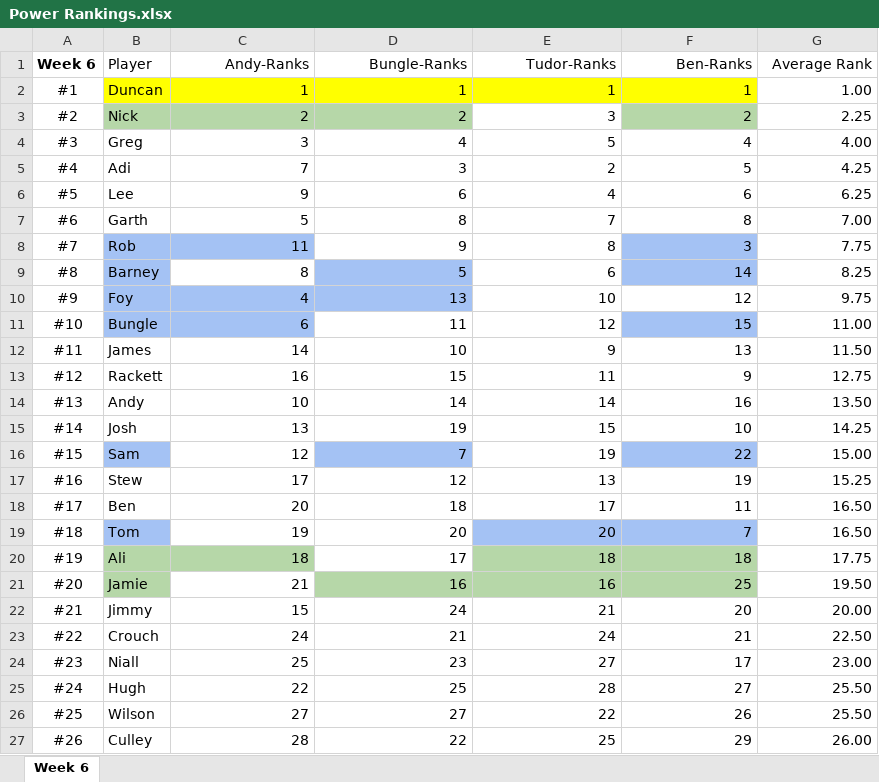
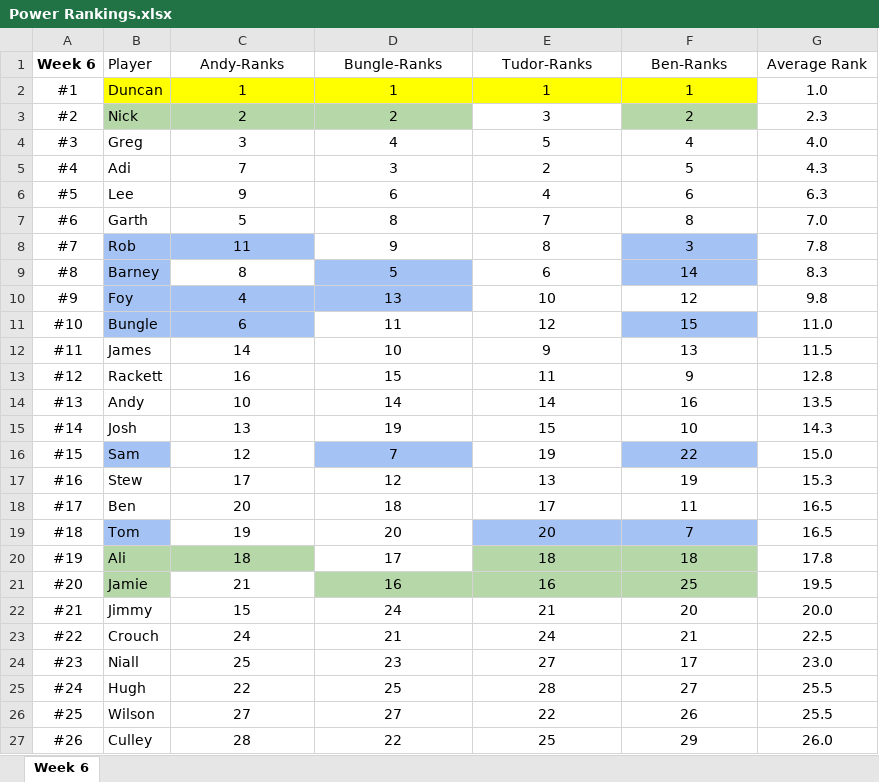
Before and after one commit to cdpdelwah/cdp_app, an Excel workbook: Assets/Power Rankings.xlsx, sheet Week 6, drawn as a sheet; only a part is shown; values as stored, in another font and other column widths than the file's, no borders; the diff covers the shown part only; the diff names each change by its address in the sheet, - before the commit and + after, or states it on an @@ line.

Commit message:
Add files via upload

```diff
--- a/Assets/Power Rankings.xlsx (sheet Week 6)
+++ b/Assets/Power Rankings.xlsx (sheet Week 6)
-C1:G27 alignment: right
+C1:G27 alignment: center
-G2 (Average Rank): 1.00
+G2 (Average Rank): 1.0
-G3 (Average Rank): 2.25
+G3 (Average Rank): 2.3
-G4 (Average Rank): 4.00
+G4 (Average Rank): 4.0
-G5 (Average Rank): 4.25
+G5 (Average Rank): 4.3
-G6 (Average Rank): 6.25
+G6 (Average Rank): 6.3
-G7 (Average Rank): 7.00
+G7 (Average Rank): 7.0
-G8 (Average Rank): 7.75
+G8 (Average Rank): 7.8
-G9 (Average Rank): 8.25
+G9 (Average Rank): 8.3
-G10 (Average Rank): 9.75
+G10 (Average Rank): 9.8
-G11 (Average Rank): 11.00
+G11 (Average Rank): 11.0
-G12 (Average Rank): 11.50
+G12 (Average Rank): 11.5
-G13 (Average Rank): 12.75
+G13 (Average Rank): 12.8
-G14 (Average Rank): 13.50
+G14 (Average Rank): 13.5
-G15 (Average Rank): 14.25
+G15 (Average Rank): 14.3
-G16 (Average Rank): 15.00
+G16 (Average Rank): 15.0
-G17 (Average Rank): 15.25
+G17 (Average Rank): 15.3
-G18:G19 (Average Rank): 16.50
+G18:G19 (Average Rank): 16.5
-G20 (Average Rank): 17.75
+G20 (Average Rank): 17.8
-G21 (Average Rank): 19.50
+G21 (Average Rank): 19.5
-G22 (Average Rank): 20.00
+G22 (Average Rank): 20.0
-G23 (Average Rank): 22.50
+G23 (Average Rank): 22.5
-G24 (Average Rank): 23.00
+G24 (Average Rank): 23.0
-G25:G26 (Average Rank): 25.50
+G25:G26 (Average Rank): 25.5
-G27 (Average Rank): 26.00
+G27 (Average Rank): 26.0
```
Also changed, not shown: 6 edited cells and cell formats elsewhere in this sheet.
